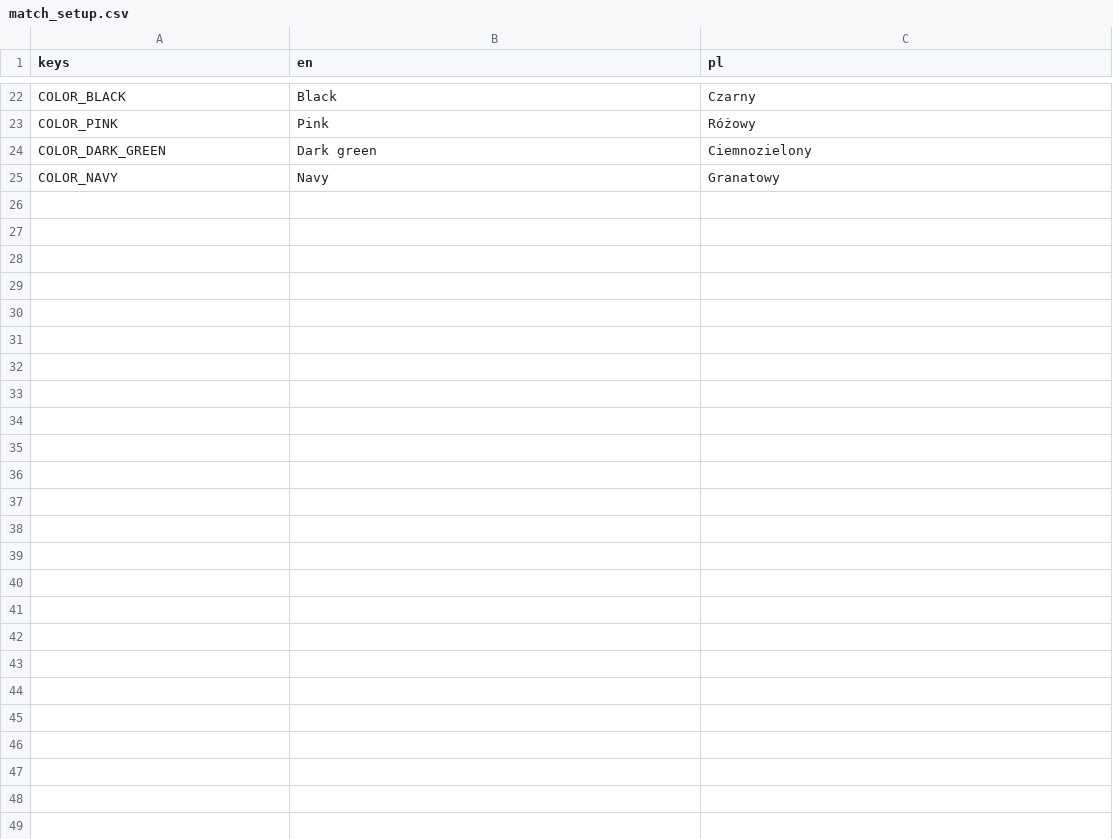
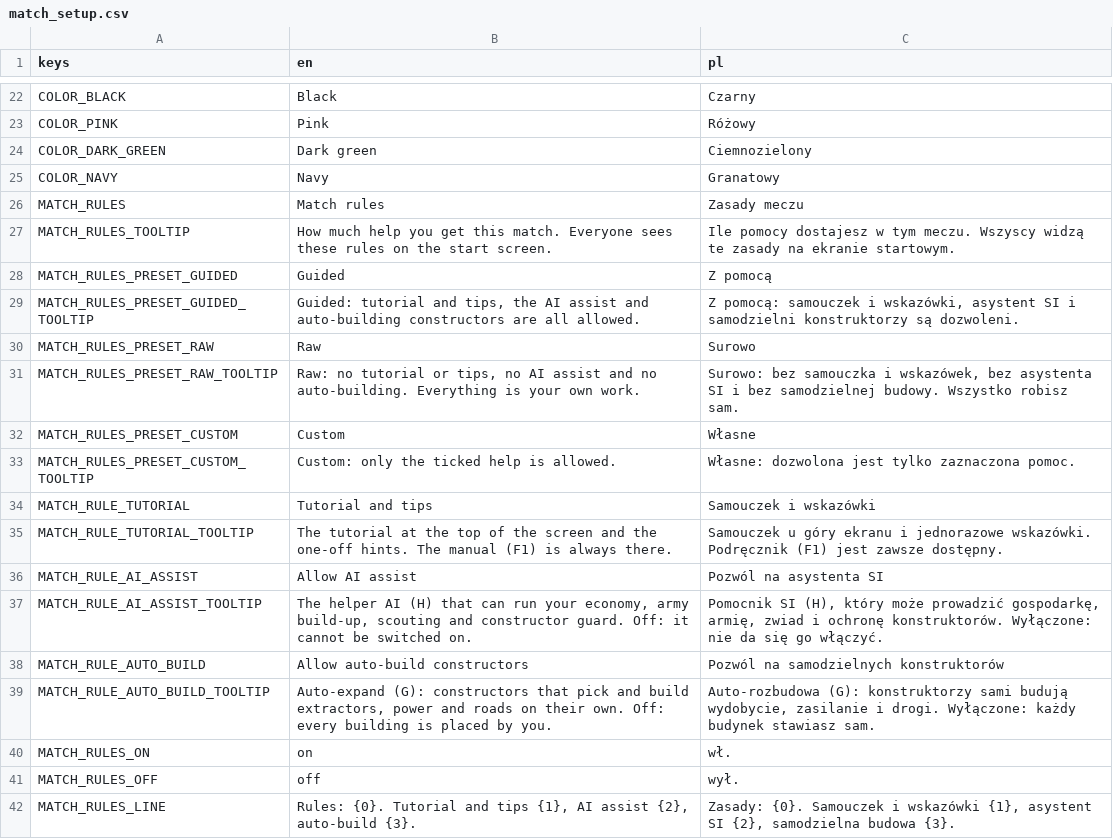
Before and after one commit to cwbhood/godot-open-rts, a CSV file: assets/translations/match_setup.csv, drawn as a sheet; only a part is shown, gaps mark what is left out; the diff names each change by its address in the sheet, - before the commit and + after, or states it on an @@ line.

```diff
--- a/assets/translations/match_setup.csv
+++ b/assets/translations/match_setup.csv
+row 26: MATCH_RULES | Match rules | Zasady meczu
+row 27: MATCH_RULES_TOOLTIP | How much help you get this match. Everyone sees these rules on the start screen. | Ile pomocy dostajesz w tym meczu. Wszyscy widzą te zasady na ekranie startowym.
+row 28: MATCH_RULES_PRESET_GUIDED | Guided | Z pomocą
+row 29: MATCH_RULES_PRESET_GUIDED_TOOLTIP | Guided: tutorial and tips, the AI assist and auto-building constructors are all allowed. | Z pomocą: samouczek i wskazówki, asystent SI i samodzielni konstruktorzy są dozwoleni.
+row 30: MATCH_RULES_PRESET_RAW | Raw | Surowo
+row 31: MATCH_RULES_PRESET_RAW_TOOLTIP | Raw: no tutorial or tips, no AI assist and no auto-building. Everything is your own work. | Surowo: bez samouczka i wskazówek, bez asystenta SI i bez samodzielnej budowy. Wszystko robisz sam.
+row 32: MATCH_RULES_PRESET_CUSTOM | Custom | Własne
+row 33: MATCH_RULES_PRESET_CUSTOM_TOOLTIP | Custom: only the ticked help is allowed. | Własne: dozwolona jest tylko zaznaczona pomoc.
+row 34: MATCH_RULE_TUTORIAL | Tutorial and tips | Samouczek i wskazówki
+row 35: MATCH_RULE_TUTORIAL_TOOLTIP | The tutorial at the top of the screen and the one-off hints. The manual (F1) is always there. | Samouczek u góry ekranu i jednorazowe wskazówki. Podręcznik (F1) jest zawsze dostępny.
+row 36: MATCH_RULE_AI_ASSIST | Allow AI assist | Pozwól na asystenta SI
+row 37: MATCH_RULE_AI_ASSIST_TOOLTIP | The helper AI (H) that can run your economy, army build-up, scouting and constructor guard. Off: it cannot be switched on. | Pomocnik SI (H), który może prowadzić gospodarkę, armię, zwiad i ochronę konstruktorów. Wyłączone: nie da się go włączyć.
+row 38: MATCH_RULE_AUTO_BUILD | Allow auto-build constructors | Pozwól na samodzielnych konstruktorów
+row 39: MATCH_RULE_AUTO_BUILD_TOOLTIP | Auto-expand (G): constructors that pick and build extractors, power and roads on their own. Off: every building is placed by you. | Auto-rozbudowa (G): konstruktorzy sami budują wydobycie, zasilanie i drogi. Wyłączone: każdy budynek stawiasz sam.
+row 40: MATCH_RULES_ON | on | wł.
+row 41: MATCH_RULES_OFF | off | wył.
+row 42: MATCH_RULES_LINE | Rules: {0}. Tutorial and tips {1}, AI assist {2}, auto-build {3}. | Zasady: {0}. Samouczek i wskazówki {1}, asystent SI {2}, samodzielna budowa {3}.
```
Also changed, not shown: 14 other files.
